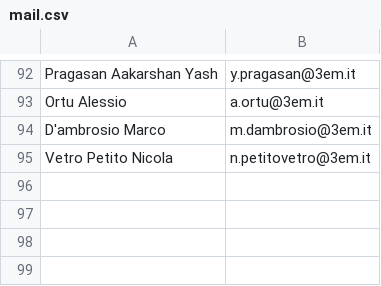
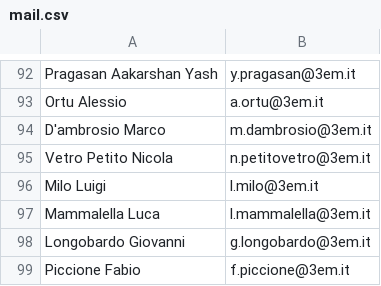
Before and after one commit to domenicolubrano/BP, a CSV file: src/main/resources/mail.csv, drawn as a sheet; only a part is shown, gaps mark what is left out.

Commit message:
Update mail.csv

```diff
--- a/src/main/resources/mail.csv
+++ b/src/main/resources/mail.csv
@@ -95 +95,5 @@ D'ambrosio Marco;m.dambrosio@3em.it
 Vetro Petito Nicola;n.petitovetro@3em.it
+Milo Luigi;l.milo@3em.it
+Mammalella Luca;l.mammalella@3em.it
+Longobardo Giovanni;g.longobardo@3em.it
+Piccione Fabio;f.piccione@3em.it
```
